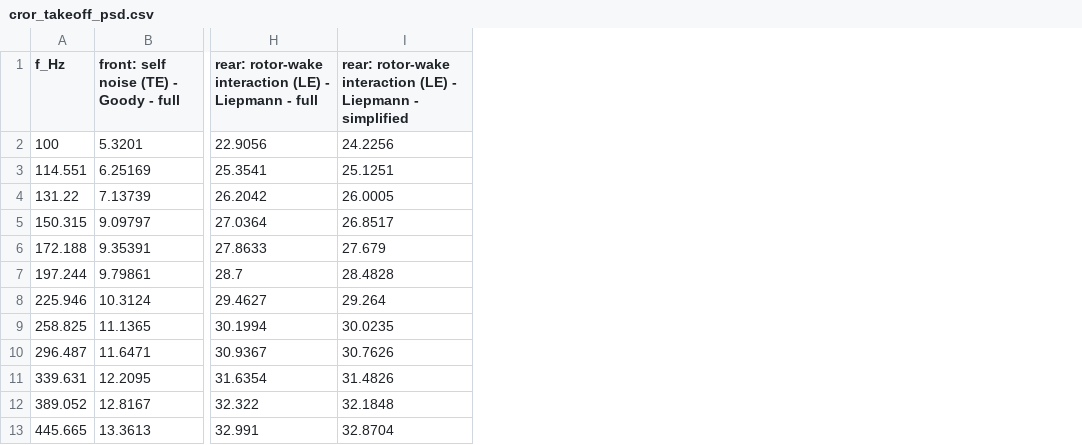
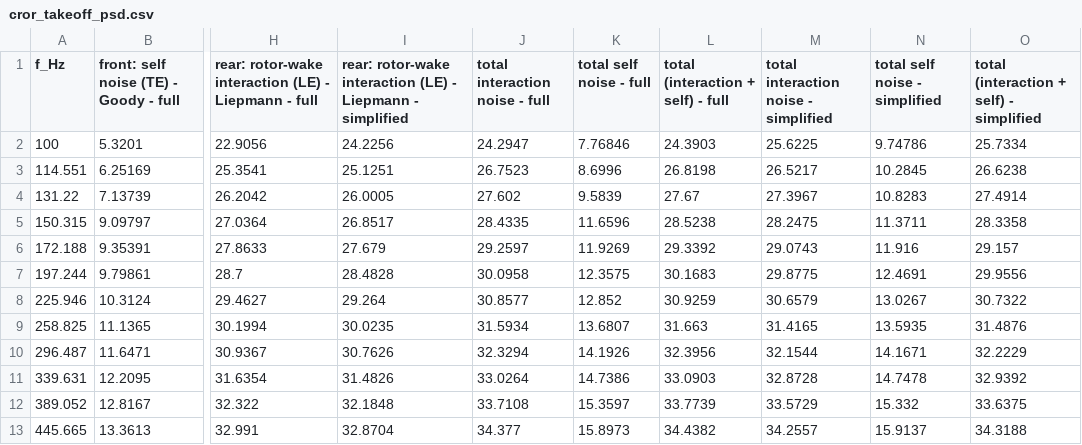
Before and after one commit to ravishkarve/karve99.github.io, a CSV file: broadband/examples/output/cror_takeoff_psd.csv, drawn as a sheet; only a part is shown, gaps mark what is left out; the diff names each change by its address in the sheet, - before the commit and + after, or states it on an @@ line.

```diff
--- a/broadband/examples/output/cror_takeoff_psd.csv
+++ b/broadband/examples/output/cror_takeoff_psd.csv
+column J (total interaction noise - full), rows 2-13: 24.2947 | 26.7523 | 27.602 | 28.4335 | 29.2597 | 30.0958 | 30.8577 | 31.5934 | 32.3294 | 33.0264 | 33.7108 | 34.377
+column K (total self noise - full), rows 2-13: 7.76846 | 8.6996 | 9.5839 | 11.6596 | 11.9269 | 12.3575 | 12.852 | 13.6807 | 14.1926 | 14.7386 | 15.3597 | 15.8973
+column L, rows 1-13: total (interaction + self) - full | 24.3903 | 26.8198 | 27.67 | 28.5238 | 29.3392 | 30.1683 | 30.9259 | 31.663 | 32.3956 | 33.0903 | 33.7739 | 34.4382
+column M, rows 1-13: total interaction noise - simplified | 25.6225 | 26.5217 | 27.3967 | 28.2475 | 29.0743 | 29.8775 | 30.6579 | 31.4165 | 32.1544 | 32.8728 | 33.5729 | 34.2557
+column N (total self noise - simplified), rows 2-13: 9.74786 | 10.2845 | 10.8283 | 11.3711 | 11.916 | 12.4691 | 13.0267 | 13.5935 | 14.1671 | 14.7478 | 15.332 | 15.9137
+column O, rows 1-13: total (interaction + self) - simplified | 25.7334 | 26.6238 | 27.4914 | 28.3358 | 29.157 | 29.9556 | 30.7322 | 31.4876 | 32.2229 | 32.9392 | 33.6375 | 34.3188
```
Also changed, not shown: broadband/examples/output/blandeau_joseph_2011_psd.csv, broadband/examples/output/bpm_naca0012_te_psd.csv, 17 other files.
